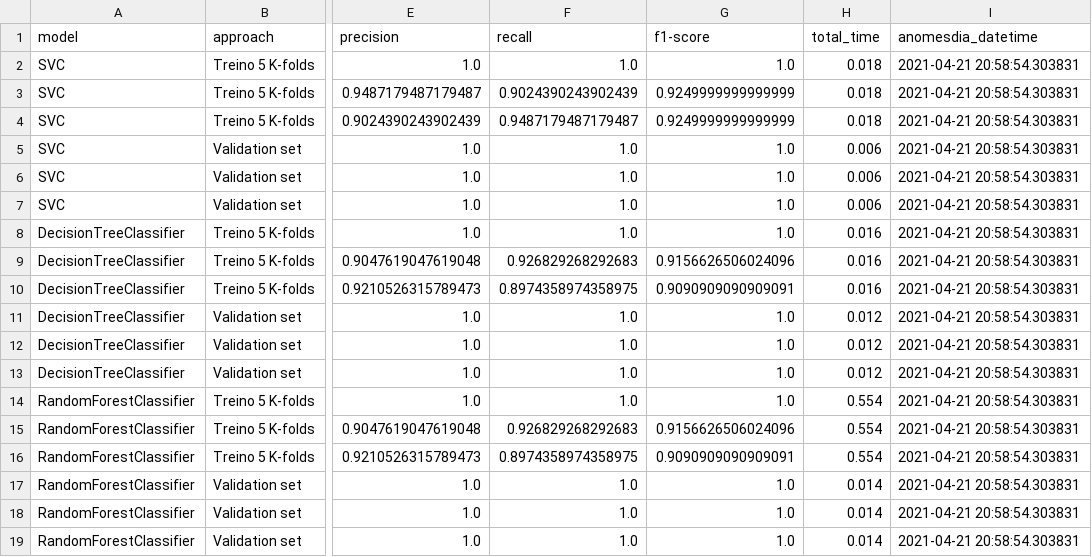
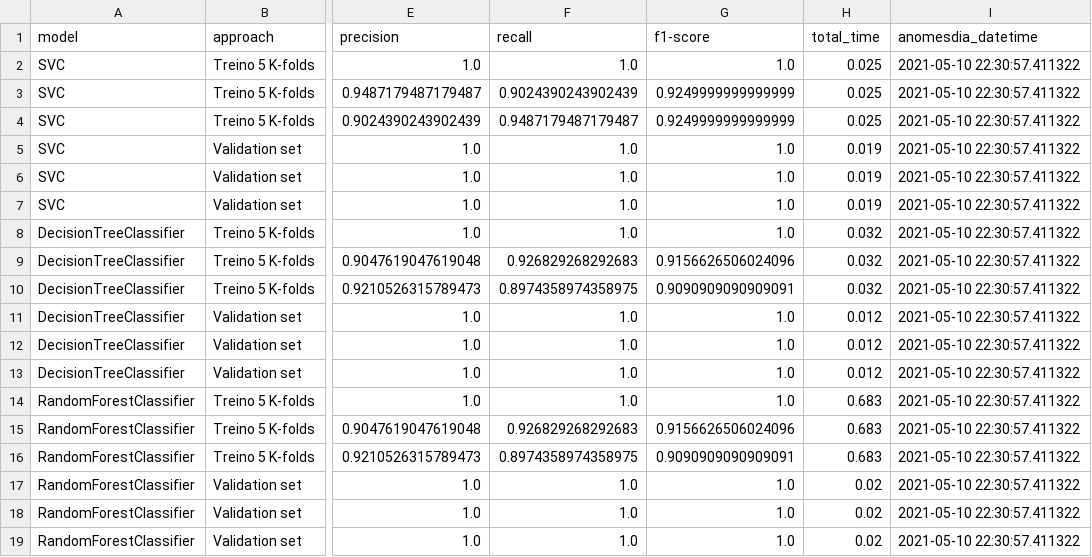
Before and after one commit to ThiagoPanini/mlcomposer, a CSV file: examples/multiclass_classifier/output/metrics/metrics.csv, drawn as a sheet; only a part is shown, gaps mark what is left out; the diff names each change by its address in the sheet, - before the commit and + after, or states it on an @@ line.

Commit message:
Testing file saving on training_flow() method from MulticlassClassifier class

```diff
--- a/examples/multiclass_classifier/output/metrics/metrics.csv
+++ b/examples/multiclass_classifier/output/metrics/metrics.csv
-H2:H4 (total_time): 0.018
+H2:H4 (total_time): 0.025
-I2:I19 (anomesdia_datetime): 2021-04-21 20:58:54.303831
+I2:I19 (anomesdia_datetime): 2021-05-10 22:30:57.411322
-H5:H7 (total_time): 0.006
+H5:H7 (total_time): 0.019
-H8:H10 (total_time): 0.016
+H8:H10 (total_time): 0.032
-H14:H16 (total_time): 0.554
+H14:H16 (total_time): 0.683
-H17:H19 (total_time): 0.014
+H17:H19 (total_time): 0.02
```
Also changed, not shown: examples/multiclass_classifier/output/metrics/top_features.csv.
